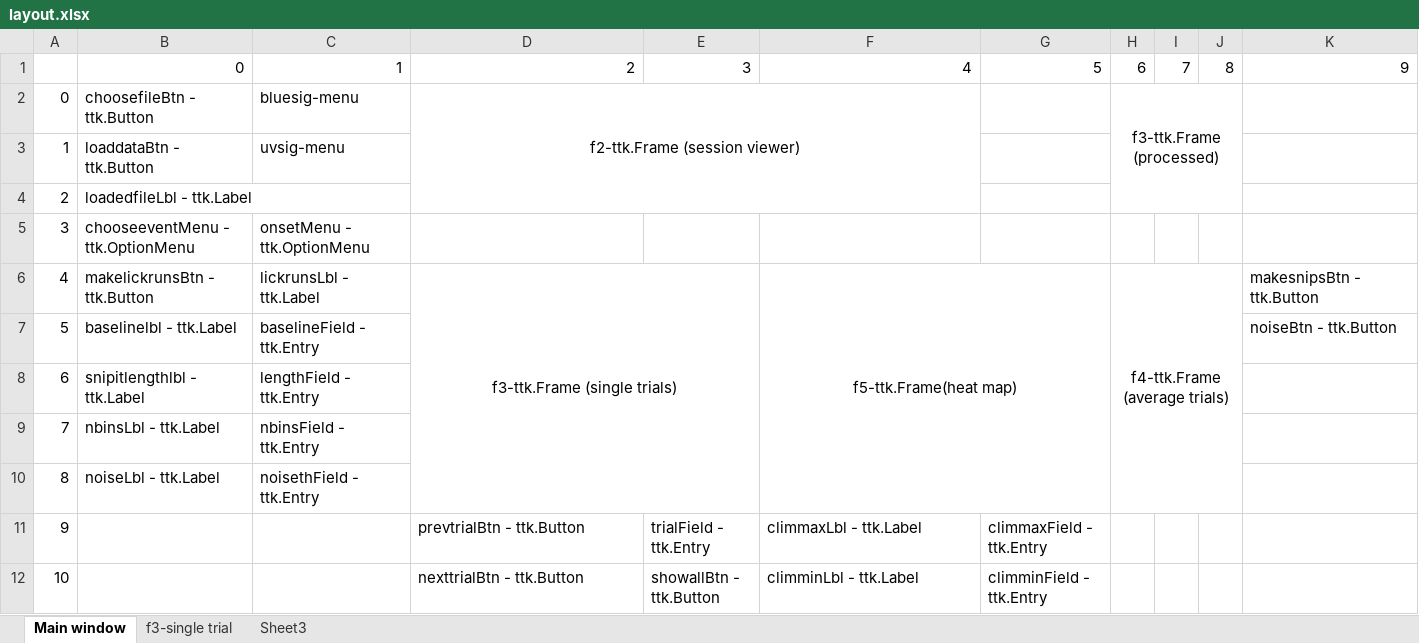
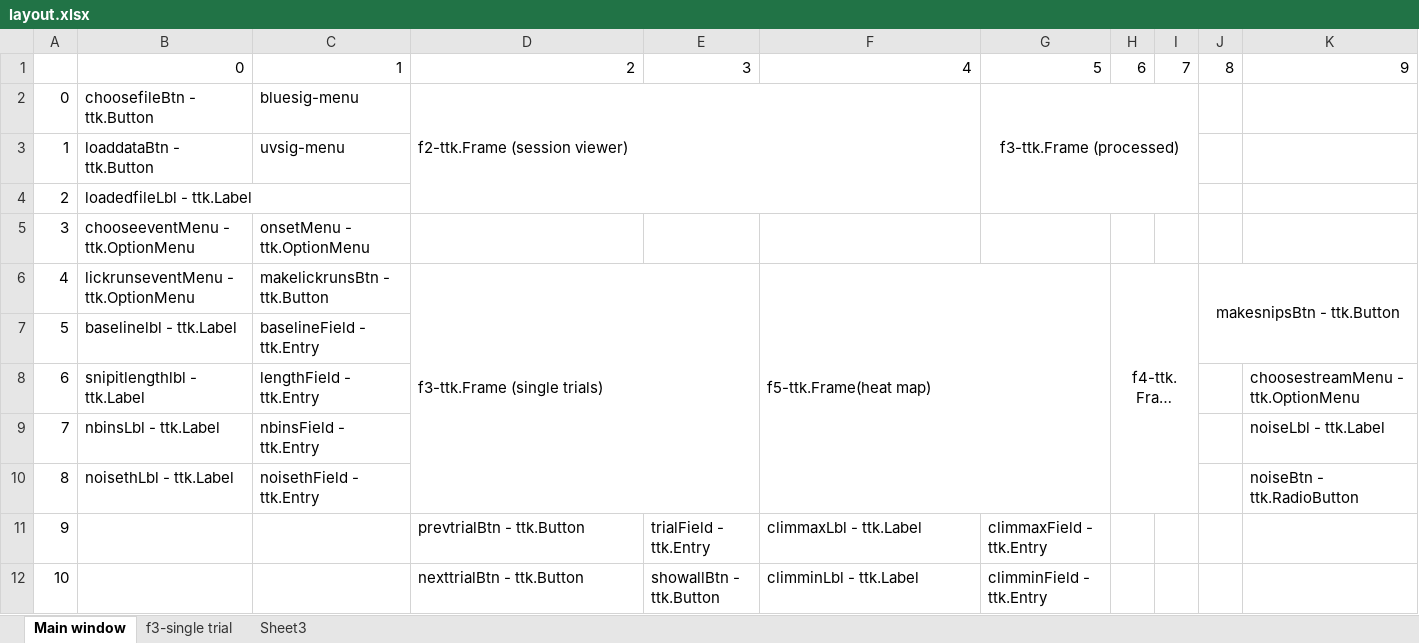
Before and after one commit to mccutcheonlab/Photometry-GUI, an Excel workbook: layout.xlsx, sheet Main window, drawn as a sheet; only a part is shown; long unchanged cells end in …; values as stored, in another font and other column widths than the file's, no borders; the diff names each change by its address in the sheet, - before the commit and + after, or states it on an @@ line.

```diff
--- a/layout.xlsx (sheet Main window)
+++ b/layout.xlsx (sheet Main window)
-D2 alignment: center
+D2 alignment: left
-G2: (empty)
+G2: f3-ttk.Frame (processed)
+G2:I4 merged
-H2: f3-ttk.Frame (processed)
+H2: (empty)
-H2:J4 merged
-B6: makelickrunsBtn - ttk.Button
+B6: lickrunseventMenu - ttk.OptionMenu
-C6: lickrunsLbl - ttk.Label
+C6: makelickrunsBtn - ttk.Button
-D6 alignment: center
+D6 alignment: left
-F6 alignment: center
+F6 alignment: left
-H6:J10 merged
+H6:I10 merged
-J6: (empty)
+J6: makesnipsBtn - ttk.Button
+J6:K7 merged
-K6: makesnipsBtn - ttk.Button
+K6: (empty)
-K7: noiseBtn - ttk.Button
+K7: (empty)
-K8: (empty)
+K8: choosestreamMenu - ttk.OptionMenu
-K9: (empty)
+K9: noiseLbl - ttk.Label
-B10: noiseLbl - ttk.Label
+B10: noisethLbl - ttk.Label
-K10: (empty)
+K10: noiseBtn - ttk.RadioButton
```
Also changed, not shown: 1 other file.
